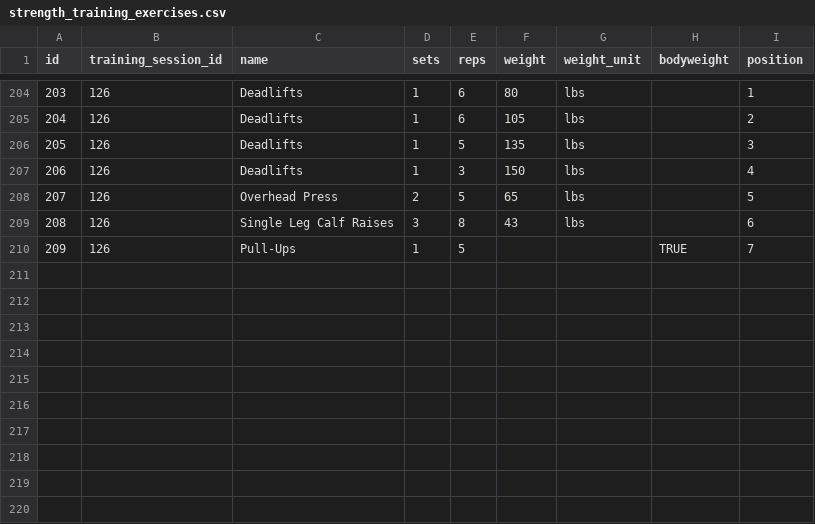
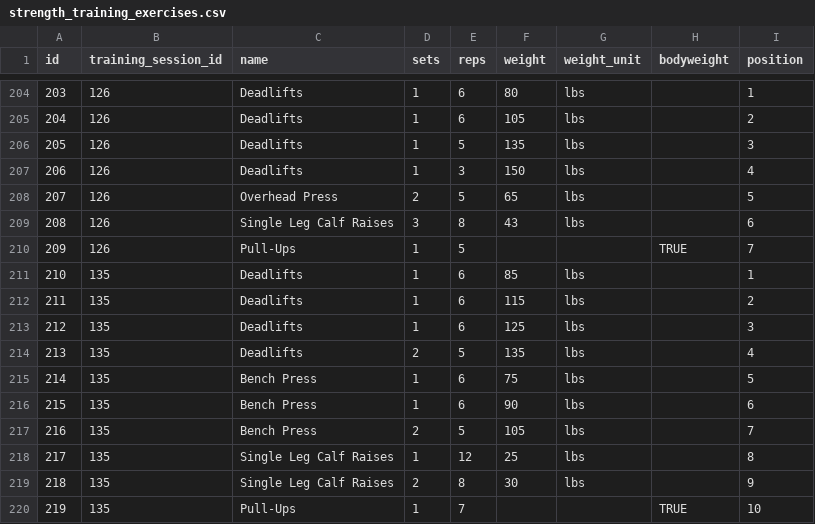
Before and after one commit to cappscr/digital-training-log-app, a CSV file: backend/db/seeds/strength_training_exercises.csv, drawn as a sheet; only a part is shown, gaps mark what is left out; the diff names each change by its address in the sheet, - before the commit and + after, or states it on an @@ line.

Commit message:
[#535] Latest training session added to the seed data

```diff
--- a/backend/db/seeds/strength_training_exercises.csv
+++ b/backend/db/seeds/strength_training_exercises.csv
+row 211: 210 | 135 | Deadlifts | 1 | 6 | 85 | lbs |  | 1
+row 212: 211 | 135 | Deadlifts | 1 | 6 | 115 | lbs |  | 2
+row 213: 212 | 135 | Deadlifts | 1 | 6 | 125 | lbs |  | 3
+row 214: 213 | 135 | Deadlifts | 2 | 5 | 135 | lbs |  | 4
+row 215: 214 | 135 | Bench Press | 1 | 6 | 75 | lbs |  | 5
+row 216: 215 | 135 | Bench Press | 1 | 6 | 90 | lbs |  | 6
+row 217: 216 | 135 | Bench Press | 2 | 5 | 105 | lbs |  | 7
+row 218: 217 | 135 | Single Leg Calf Raises | 1 | 12 | 25 | lbs |  | 8
+row 219: 218 | 135 | Single Leg Calf Raises | 2 | 8 | 30 | lbs |  | 9
+row 220: 219 | 135 | Pull-Ups | 1 | 7 |  |  | TRUE | 10
```
Also changed, not shown: backend/db/seeds/training_sessions.csv.
